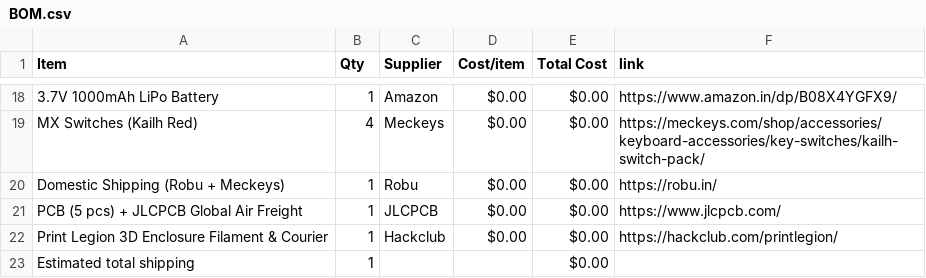
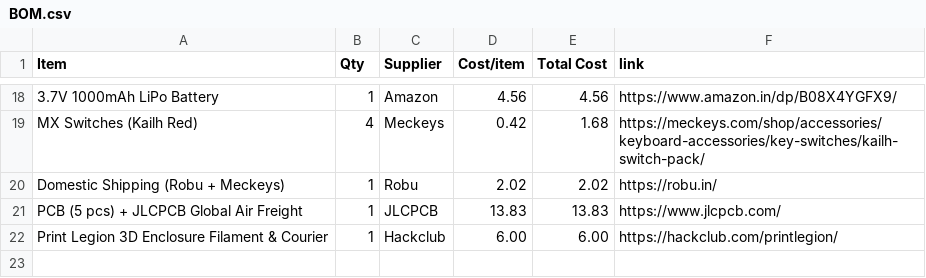
Before and after one commit to krishivjoshi219-collab/Tone-Dial, a CSV file: BOM.csv, drawn as a sheet; only a part is shown, gaps mark what is left out; the diff covers the shown part only; the diff names each change by its address in the sheet, - before the commit and + after, or states it on an @@ line.

```diff
--- a/BOM.csv
+++ b/BOM.csv
-D18 (Cost/item): $0.00
+D18 (Cost/item): 4.56
-E18 (Total Cost): $0.00
+E18 (Total Cost): 4.56
-D19 (Cost/item): $0.00
+D19 (Cost/item): 0.42
-E19 (Total Cost): $0.00
+E19 (Total Cost): 1.68
-D20 (Cost/item): $0.00
+D20 (Cost/item): 2.02
-E20 (Total Cost): $0.00
+E20 (Total Cost): 2.02
-D21 (Cost/item): $0.00
+D21 (Cost/item): 13.83
-E21 (Total Cost): $0.00
+E21 (Total Cost): 13.83
-D22 (Cost/item): $0.00
+D22 (Cost/item): 6.00
-E22 (Total Cost): $0.00
+E22 (Total Cost): 6.00
-row 23: Estimated total shipping | 1 |  |  | $0.00
```
Also changed, not shown: 32 edited cells elsewhere in this file.
